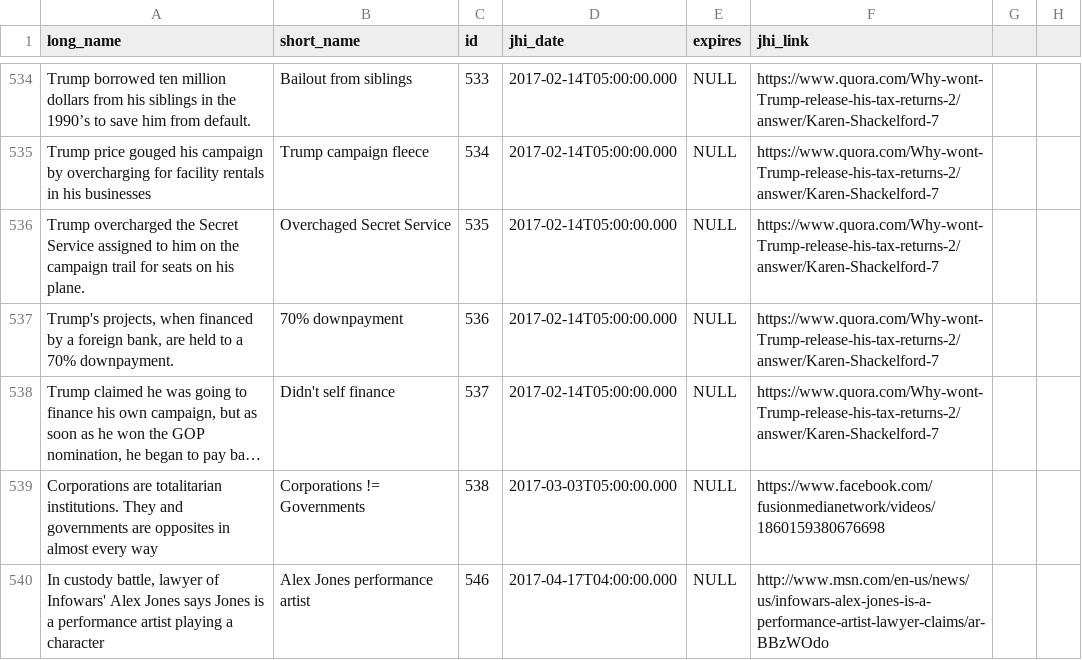
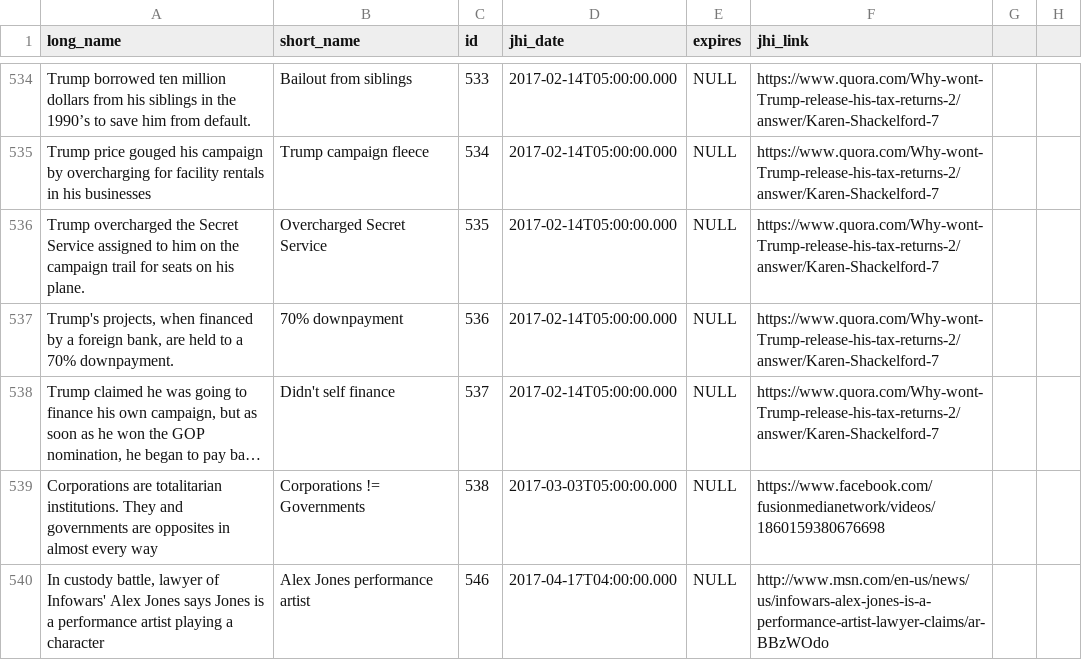
Before and after one commit to jacobcrothers/dracula, a CSV file: src/main/resources/config/liquibase/rebuttal.csv, drawn as a sheet; only a part is shown, gaps mark what is left out; long unchanged cells end in …; the diff names each change by its address in the sheet, - before the commit and + after, or states it on an @@ line.

Commit message:
Bernie page fixes - Some minor toString conversions for IDs - Get scrollTo to work - Fix MaterialDesign problem - Add Filter to selector to prevent undefined Rebuttal problem - Various lint tweaks -Fix async CD related problem

```diff
--- a/src/main/resources/config/liquibase/rebuttal.csv
+++ b/src/main/resources/config/liquibase/rebuttal.csv
-B536 (short_name): Overchaged Secret Service
+B536 (short_name): Overcharged Secret Service
```
Also changed, not shown: 12 other files.
